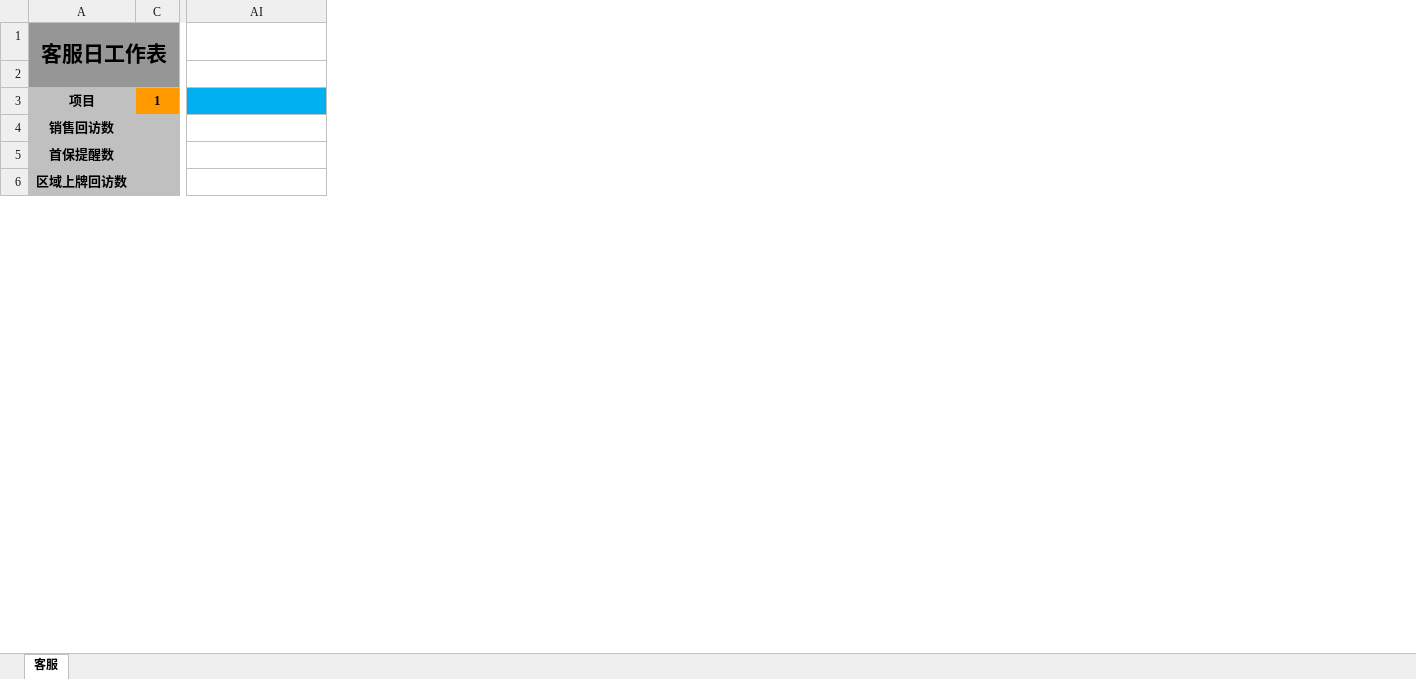
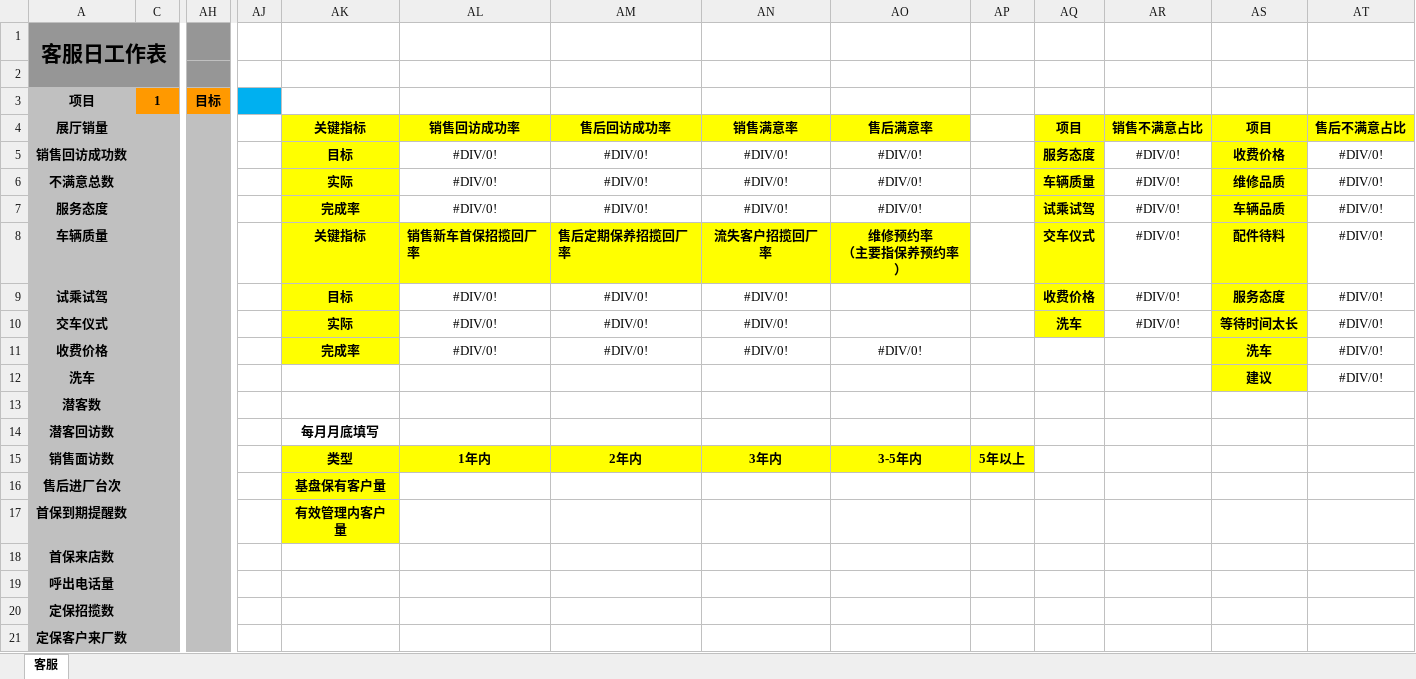
Before and after one commit to shaohaiou/hongxu, an Excel workbook: Hx.BackAdmin/App_Data/客服日报表模板.xlsx, sheet 客服, drawn as a sheet; only a part is shown, gaps mark what is left out; values as stored, in another font and other column widths than the file's, no borders; addresses are those after the commit; rows hold the shown columns only; ↵ is a line break in a cell; the diff covers the shown part only; the diff names each change by its address in the sheet, - before the commit and + after, or states it on an @@ line.

```diff
--- a/Hx.BackAdmin/App_Data/客服日报表模板.xlsx (sheet 客服)
+++ b/Hx.BackAdmin/App_Data/客服日报表模板.xlsx (sheet 客服)
+column AH, row 3: 目标
+column AJ, empty
+column AK, row 14: 每月月底填写; row 17: 有效管理内客户量
+column AL, empty
+column AM, empty
+column AN, empty
+column AP, empty
+column AQ, empty
+column AR, empty
+column AS, empty
+column AT, empty
-AO3 fill: #00B0F0
+AO3 fill: none
+row 4: 展厅销量 |  |  |  | 关键指标 | 销售回访成功率 | 售后回访成功率 | 销售满意率 | 售后满意率 |  | 项目 | 销售不满意占比 | 项目 | 售后不满意占比
+row 5: 销售回访成功数 |  |  |  | 目标 | #DIV/0! | #DIV/0! | #DIV/0! | #DIV/0! |  | 服务态度 | #DIV/0! | 收费价格 | #DIV/0!
+row 6: 不满意总数 |  |  |  | 实际 | #DIV/0! | #DIV/0! | #DIV/0! | #DIV/0! |  | 车辆质量 | #DIV/0! | 维修品质 | #DIV/0!
+row 7: 服务态度 |  |  |  | 完成率 | #DIV/0! | #DIV/0! | #DIV/0! | #DIV/0! |  | 试乘试驾 | #DIV/0! | 车辆品质 | #DIV/0!
+row 8: 车辆质量 |  |  |  | 关键指标 | 销售新车首保招揽回厂率 | 售后定期保养招揽回厂率 | 流失客户招揽回厂率 | 维修预约率 ↵ （主要指保养预约率） |  | 交车仪式 | #DIV/0! | 配件待料 | #DIV/0!
+row 9: 试乘试驾 |  |  |  | 目标 | #DIV/0! | #DIV/0! | #DIV/0! |  |  | 收费价格 | #DIV/0! | 服务态度 | #DIV/0!
+row 10: 交车仪式 |  |  |  | 实际 | #DIV/0! | #DIV/0! | #DIV/0! |  |  | 洗车 | #DIV/0! | 等待时间太长 | #DIV/0!
+row 11: 收费价格 |  |  |  | 完成率 | #DIV/0! | #DIV/0! | #DIV/0! | #DIV/0! |  |  |  | 洗车 | #DIV/0!
+row 12: 洗车 |  |  |  |  |  |  |  |  |  |  |  | 建议 | #DIV/0!
+row 13: 潜客数
-A14: 销售回访数
+A14: 潜客回访数
+row 15: 销售面访数 |  |  |  | 类型 | 1年内 | 2年内 | 3年内 | 3-5年内 | 5年以上
+row 16: 售后进厂台次 |  |  |  | 基盘保有客户量
-A17: 首保提醒数
+A17: 首保到期提醒数
-A18: 区域上牌回访数
+A18: 首保来店数
+row 19: 呼出电话量
+row 20: 定保招揽数
+row 21: 定保客户来厂数
```
Also changed, not shown: 17 added rows, 8 removed rows, 3 edited cells and cell formats elsewhere in this sheet, formulas that keep their value, hidden cells, 21 other files.
